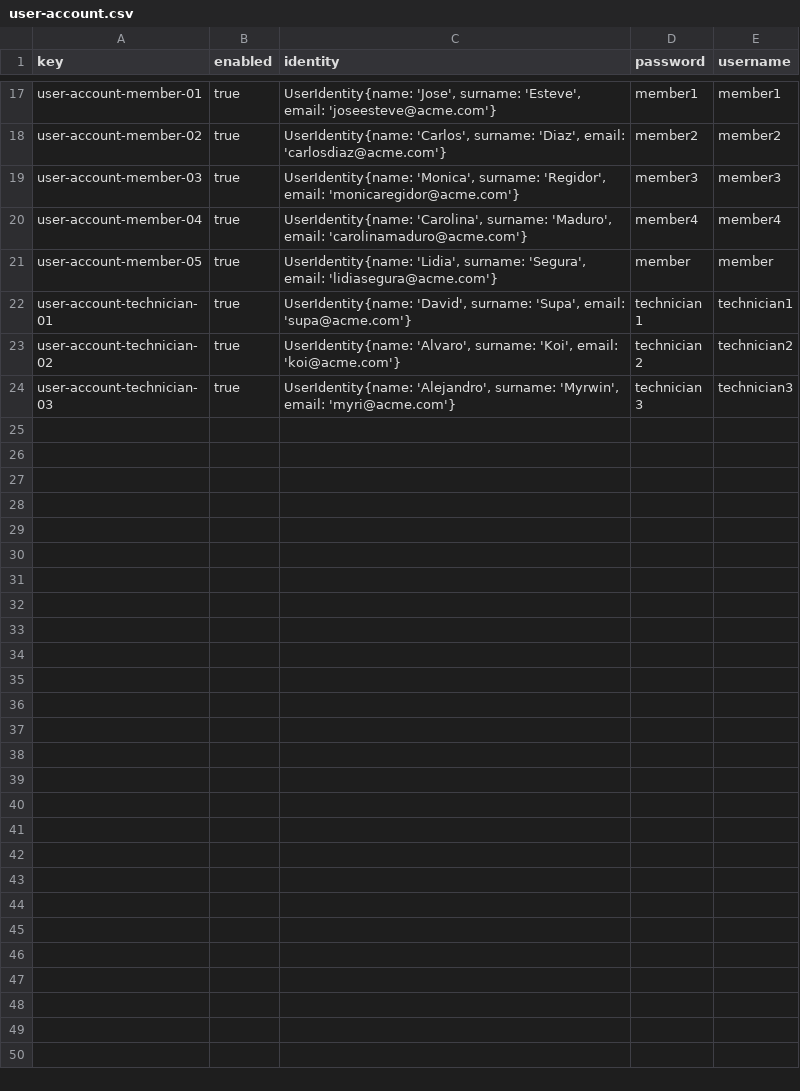
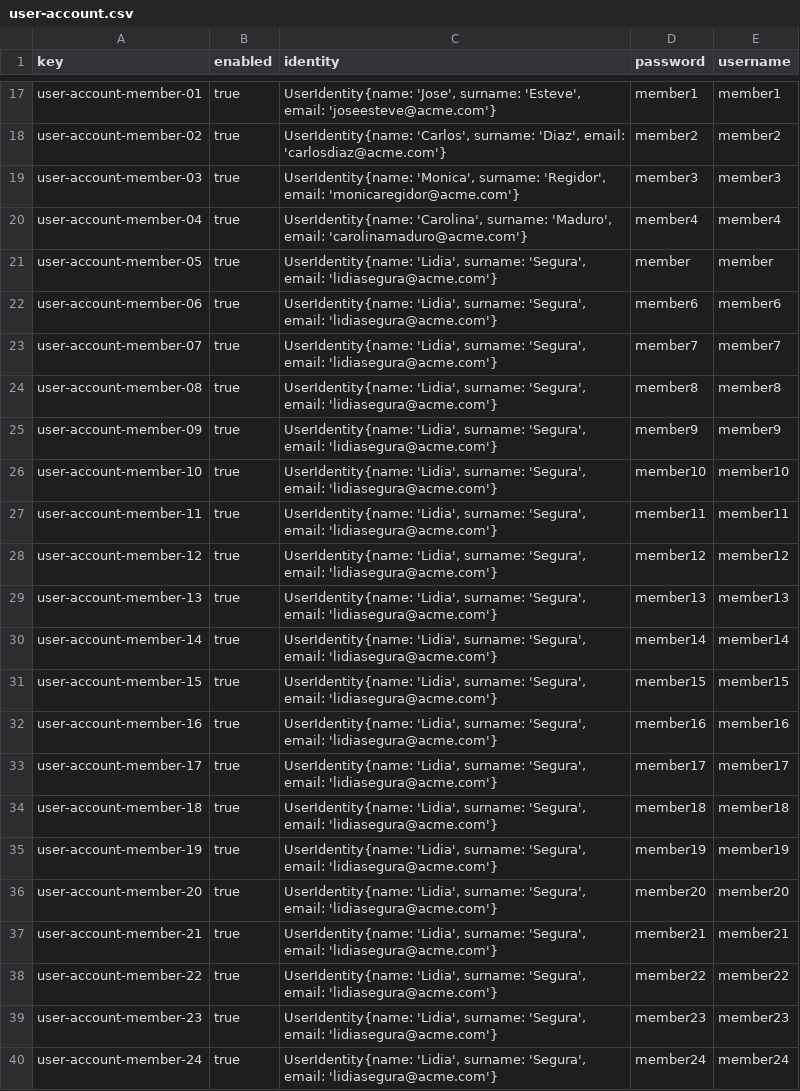
Before and after one commit to alevarmun1/Acme-ANS-D02, a CSV file: src/main/resources/WEB-INF/data/sample/user-account.csv, drawn as a sheet; only a part is shown, gaps mark what is left out; the shorter side is filled out with more unchanged rows; the diff covers the shown part only.

Commit message:
csvs fix flightCrewMember y user-account

```diff
--- a/src/main/resources/WEB-INF/data/sample/user-account.csv
+++ b/src/main/resources/WEB-INF/data/sample/user-account.csv
@@ -21 +21,20 @@ user-account-member-04,true,"UserIdentity{name: 'Carolina', surname: 'Maduro', e
 user-account-member-05,true,"UserIdentity{name: 'Lidia', surname: 'Segura', email: 'lidiasegura@acme.com'}",member,member
+user-account-member-06,true,"UserIdentity{name: 'Lidia', surname: 'Segura', email: 'lidiasegura@acme.com'}",member6,member6
+user-account-member-07,true,"UserIdentity{name: 'Lidia', surname: 'Segura', email: 'lidiasegura@acme.com'}",member7,member7
+user-account-member-08,true,"UserIdentity{name: 'Lidia', surname: 'Segura', email: 'lidiasegura@acme.com'}",member8,member8
+user-account-member-09,true,"UserIdentity{name: 'Lidia', surname: 'Segura', email: 'lidiasegura@acme.com'}",member9,member9
+user-account-member-10,true,"UserIdentity{name: 'Lidia', surname: 'Segura', email: 'lidiasegura@acme.com'}",member10,member10
+user-account-member-11,true,"UserIdentity{name: 'Lidia', surname: 'Segura', email: 'lidiasegura@acme.com'}",member11,member11
+user-account-member-12,true,"UserIdentity{name: 'Lidia', surname: 'Segura', email: 'lidiasegura@acme.com'}",member12,member12
+user-account-member-13,true,"UserIdentity{name: 'Lidia', surname: 'Segura', email: 'lidiasegura@acme.com'}",member13,member13
+user-account-member-14,true,"UserIdentity{name: 'Lidia', surname: 'Segura', email: 'lidiasegura@acme.com'}",member14,member14
+user-account-member-15,true,"UserIdentity{name: 'Lidia', surname: 'Segura', email: 'lidiasegura@acme.com'}",member15,member15
+user-account-member-16,true,"UserIdentity{name: 'Lidia', surname: 'Segura', email: 'lidiasegura@acme.com'}",member16,member16
+user-account-member-17,true,"UserIdentity{name: 'Lidia', surname: 'Segura', email: 'lidiasegura@acme.com'}",member17,member17
+user-account-member-18,true,"UserIdentity{name: 'Lidia', surname: 'Segura', email: 'lidiasegura@acme.com'}",member18,member18
+user-account-member-19,true,"UserIdentity{name: 'Lidia', surname: 'Segura', email: 'lidiasegura@acme.com'}",member19,member19
+user-account-member-20,true,"UserIdentity{name: 'Lidia', surname: 'Segura', email: 'lidiasegura@acme.com'}",member20,member20
+user-account-member-21,true,"UserIdentity{name: 'Lidia', surname: 'Segura', email: 'lidiasegura@acme.com'}",member21,member21
+user-account-member-22,true,"UserIdentity{name: 'Lidia', surname: 'Segura', email: 'lidiasegura@acme.com'}",member22,member22
+user-account-member-23,true,"UserIdentity{name: 'Lidia', surname: 'Segura', email: 'lidiasegura@acme.com'}",member23,member23
+user-account-member-24,true,"UserIdentity{name: 'Lidia', surname: 'Segura', email: 'lidiasegura@acme.com'}",member24,member24
```
Also changed, not shown: 12 added rows elsewhere in this file, src/main/resources/WEB-INF/data/sample/flightCrewMember.csv, 1 other file.
